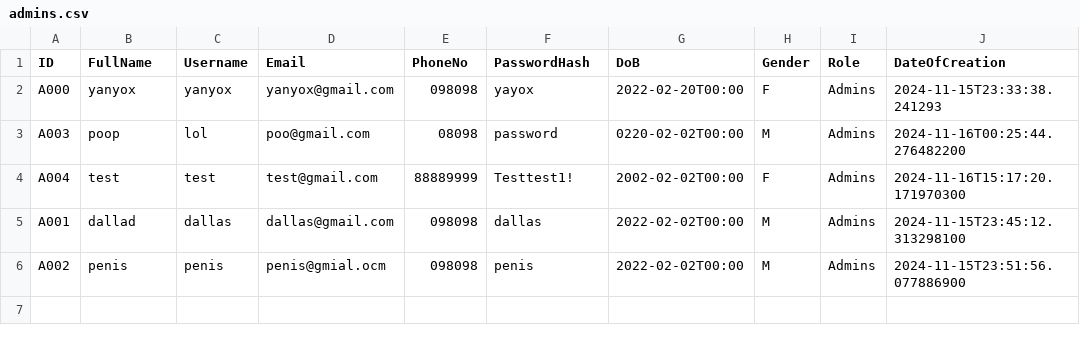
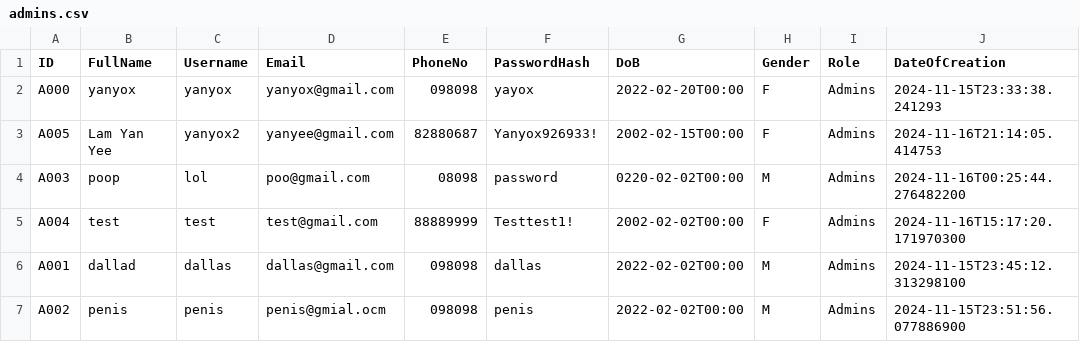
Before and after one commit to malcolmfong01/MalcolmsProject, a CSV file: src/repository/data/admins.csv, drawn as a sheet.

```diff
--- a/src/repository/data/admins.csv
+++ b/src/repository/data/admins.csv
@@ -2,2 +2,3 @@ ID,FullName,Username,Email,PhoneNo,PasswordHash,DoB,Gender,Role,DateOfCreation
 A000,yanyox,yanyox,yanyox@gmail.com,098098,yayox,2022-02-20T00:00,F,Admins,2024-11-15T23:33:38.241293
+A005,Lam Yan Yee,yanyox2,yanyee@gmail.com,82880687,Yanyox926933!,2002-02-15T00:00,F,Admins,2024-11-16T21:14:05.414753
 A003,poop,lol,poo@gmail.com,08098,password,0220-02-02T00:00,M,Admins,2024-11-16T00:25:44.276482200
```
Also changed, not shown: src/repository/data/doctors.csv, 8 other files.
